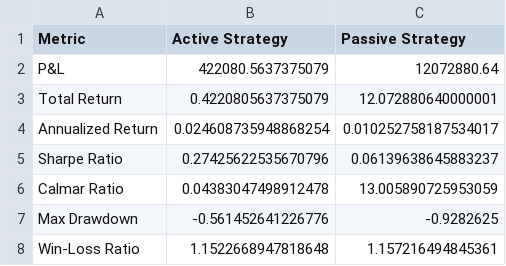
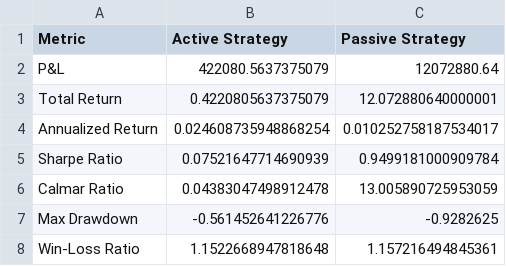
Before and after one commit to pachepa/Project_GAN_003, a CSV file: results/performance_metrics.csv, drawn as a sheet.

```diff
--- a/results/performance_metrics.csv
+++ b/results/performance_metrics.csv
@@ -4,3 +4,3 @@ Total Return,0.4220805637375079,12.072880640000001
 Annualized Return,0.024608735948868254,0.010252758187534017
-Sharpe Ratio,0.27425622535670796,0.06139638645883237
+Sharpe Ratio,0.07521647714690939,0.9499181000909784
 Calmar Ratio,0.04383047498912478,13.005890725953059
```
Also changed, not shown: synthetic_data_AMZN.csv, 4 other files.
